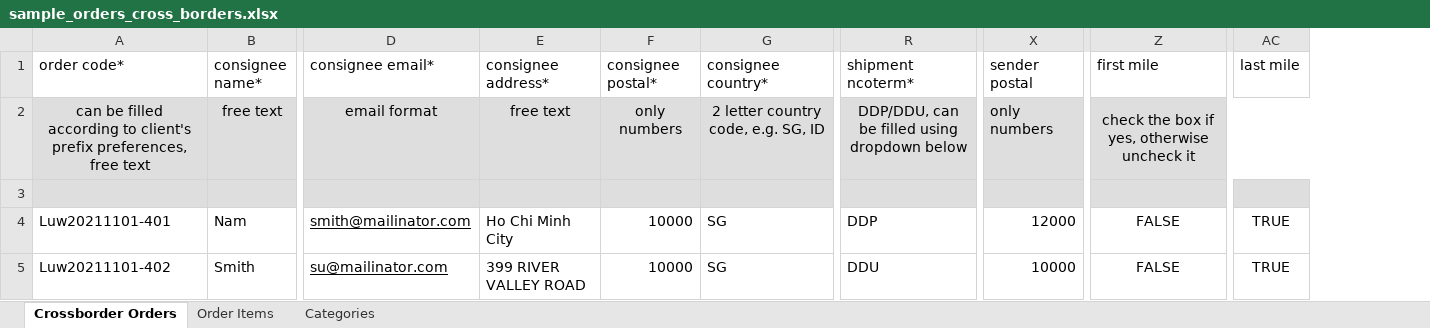
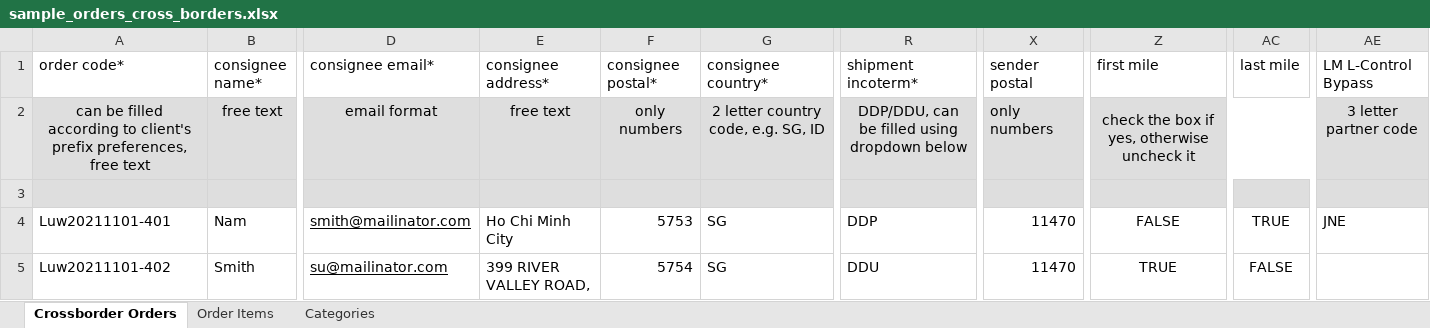
Before and after one commit to dendydandees/group-3, an Excel workbook: static/files/orders/sample_orders_cross_borders.xlsx, sheet Crossborder Orders, drawn as a sheet; only a part is shown, gaps mark what is left out; values as stored, in another font and other column widths than the file's, no borders; the diff names each change by its address in the sheet, - before the commit and + after, or states it on an @@ line.

```diff
--- a/static/files/orders/sample_orders_cross_borders.xlsx (sheet Crossborder Orders)
+++ b/static/files/orders/sample_orders_cross_borders.xlsx (sheet Crossborder Orders)
+column AE (LM L-Control Bypass), rows 2-4: 3 letter partner code |  | JNE
-R1: shipment ncoterm*
+R1: shipment incoterm*
-F4 (consignee postal*): 10000
+F4 (consignee postal*): 5753
-X4 (sender postal): 12000
+X4 (sender postal): 11470
-E5 (consignee address*): 399 RIVER VALLEY ROAD
+E5 (consignee address*): 399 RIVER VALLEY ROAD,
-F5 (consignee postal*): 10000
+F5 (consignee postal*): 5754
-X5 (sender postal): 10000
+X5 (sender postal): 11470
-Z5 (first mile): FALSE
+Z5 (first mile): TRUE
-AC5 (last mile): TRUE
+AC5 (last mile): FALSE
```
Also changed, not shown: static/files/orders/sample_orders_domestic.xlsx, 4 other files.
